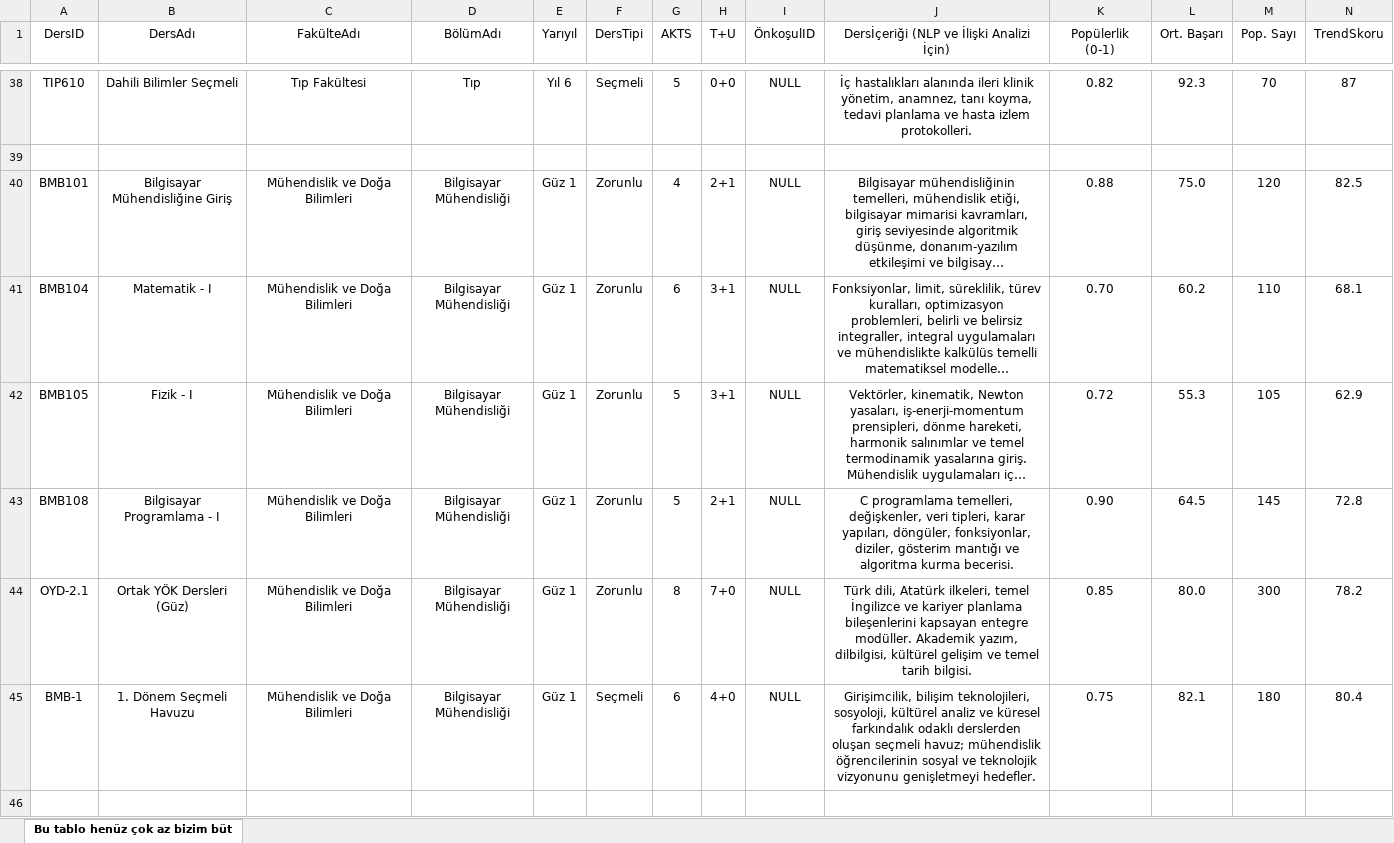
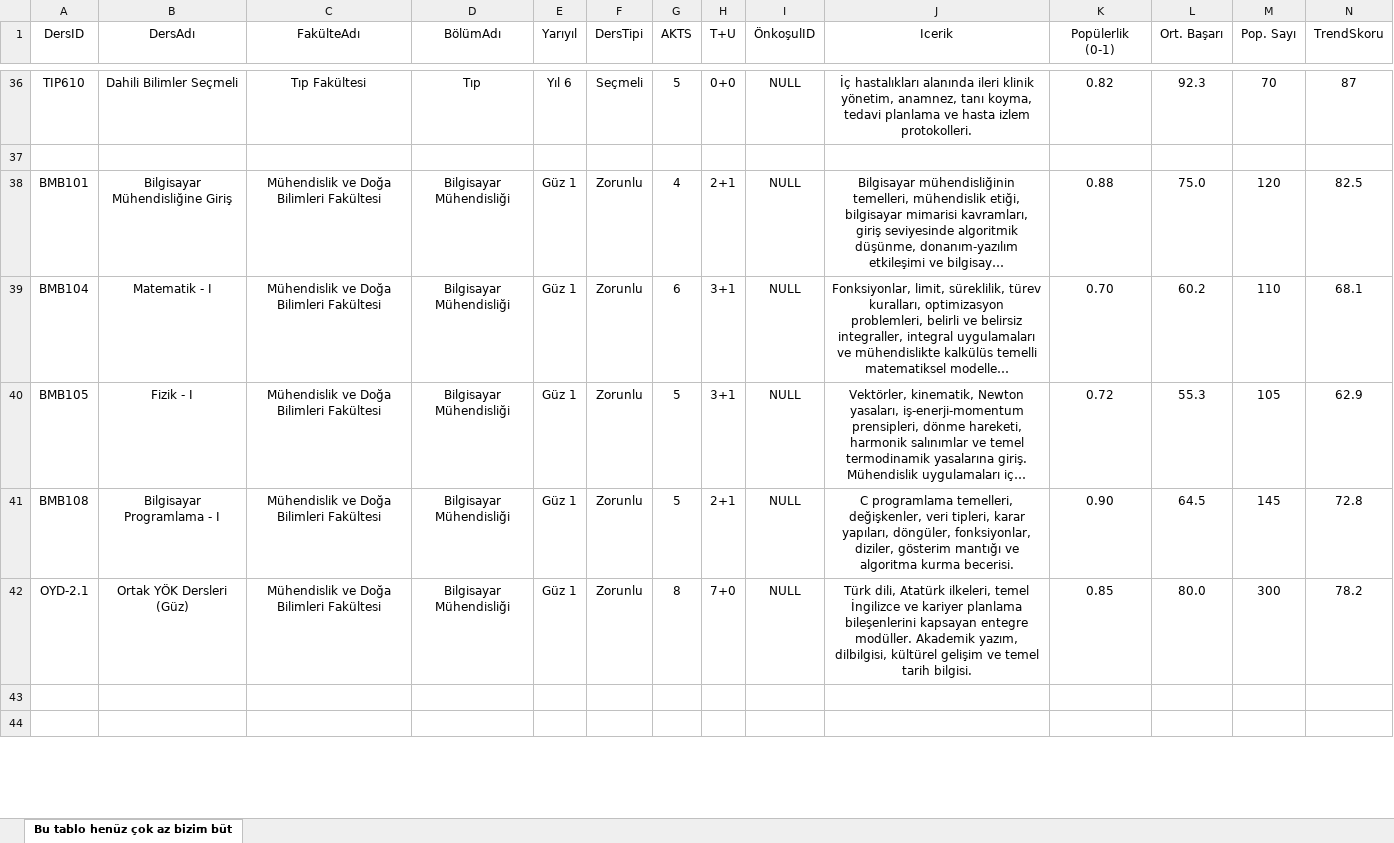
Before and after one commit to OrucAltundag/Adil_Secmeli, an Excel workbook: data/dersler_master.xlsx, sheet Bu tablo henüz çok az bizim büt, drawn as a sheet; only a part is shown, gaps mark what is left out; long unchanged cells end in …; values as stored, in another font and other column widths than the file's, no borders; charts and pictures not drawn; addresses are those after the commit; the diff covers the shown part only; the diff names each change by its address in the sheet, - before the commit and + after, or states it on an @@ line.

```diff
--- a/data/dersler_master.xlsx (sheet Bu tablo henüz çok az bizim büt)
+++ b/data/dersler_master.xlsx (sheet Bu tablo henüz çok az bizim büt)
-J1: Dersİçeriği (NLP ve İlişki Analizi İçin)
+J1: Icerik
-C38:C42 (FakülteAdı): Mühendislik ve Doğa Bilimleri
+C38:C42 (FakülteAdı): Mühendislik ve Doğa Bilimleri Fakültesi
-row 43: BMB-1 | 1. Dönem Seçmeli Havuzu | Mühendislik ve Doğa Bilimleri | Bilgisayar Mühendisliği | Güz 1 | Seçmeli | 6 | 4+0 | NULL | Girişimcilik, bilişim teknolojileri, sosyoloji, kültürel analiz ve küresel farkındalık odaklı derslerden oluşan seçmeli havuz; mühendislik öğrencilerinin sosyal ve teknolojik vizyonunu genişletmeyi hedefler. | 0.75 | 82.1 | 180 | 80.4
+row 43: (empty)
```
Also changed, not shown: 56 added rows, 2 removed rows and 1066 edited cells elsewhere in this sheet, 13 other files.
